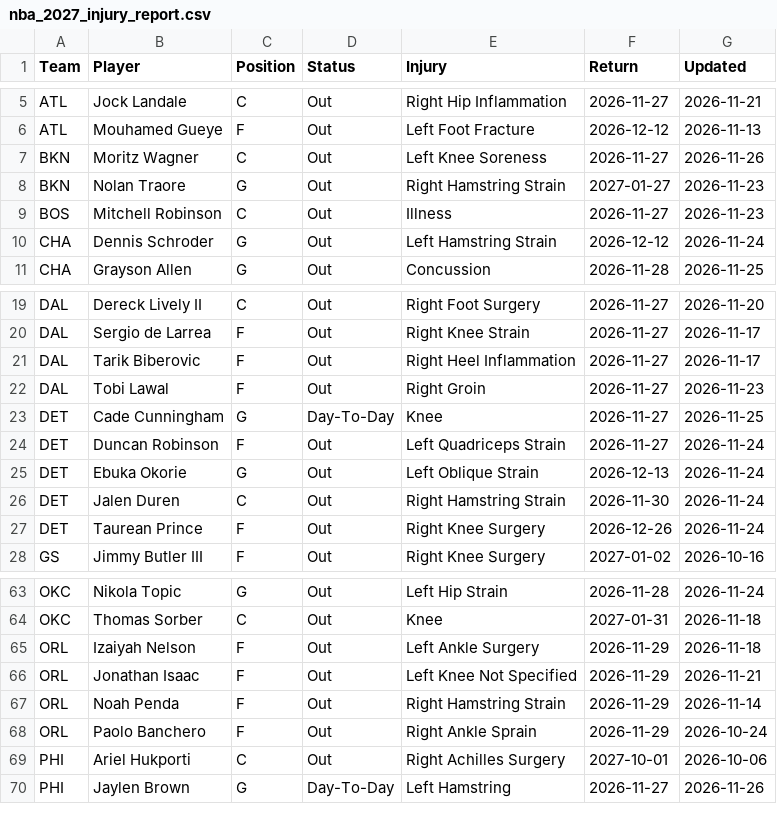
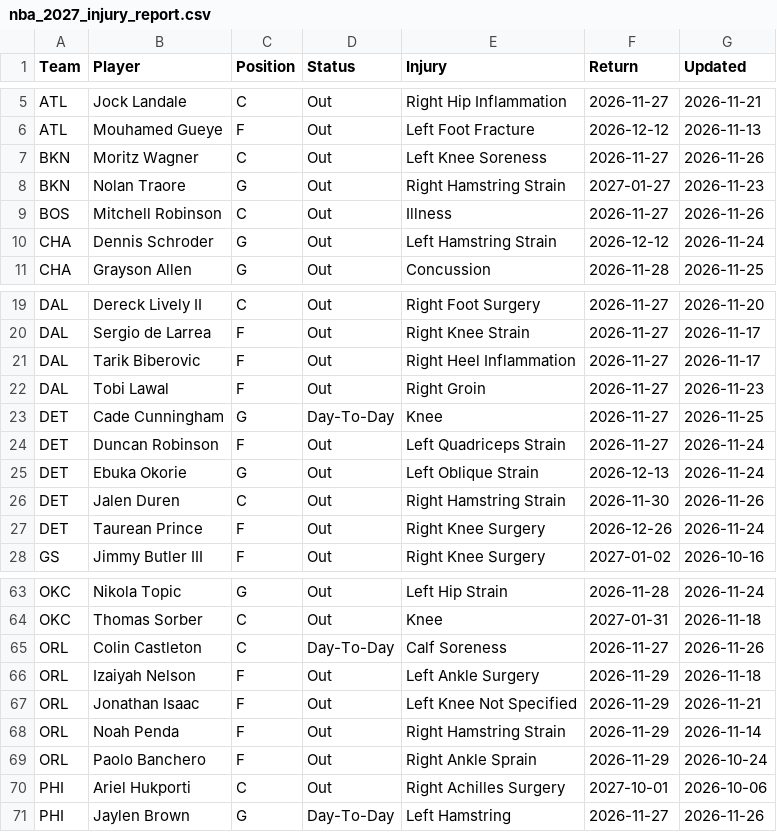
Before and after one commit to HitByOne/NBAData, a CSV file: site/data/nba_2027_injury_report.csv, drawn as a sheet; only a part is shown, gaps mark what is left out.

```diff
--- a/site/data/nba_2027_injury_report.csv
+++ b/site/data/nba_2027_injury_report.csv
@@ -8,3 +8,3 @@ BKN,Moritz Wagner,C,Out,Left Knee Soreness,2026-11-27,2026-11-26
 BKN,Nolan Traore,G,Out,Right Hamstring Strain,2027-01-27,2026-11-23
-BOS,Mitchell Robinson,C,Out,Illness,2026-11-27,2026-11-23
+BOS,Mitchell Robinson,C,Out,Illness,2026-11-27,2026-11-26
 CHA,Dennis Schroder,G,Out,Left Hamstring Strain,2026-12-12,2026-11-24
@@ -25,3 +25,3 @@ DET,Duncan Robinson,F,Out,Left Quadriceps Strain,2026-11-27,2026-11-24
 DET,Ebuka Okorie,G,Out,Left Oblique Strain,2026-12-13,2026-11-24
-DET,Jalen Duren,C,Out,Right Hamstring Strain,2026-11-30,2026-11-24
+DET,Jalen Duren,C,Out,Right Hamstring Strain,2026-11-30,2026-11-26
 DET,Taurean Prince,F,Out,Right Knee Surgery,2026-12-26,2026-11-24
@@ -64,2 +64,3 @@ OKC,Nikola Topic,G,Out,Left Hip Strain,2026-11-28,2026-11-24
 OKC,Thomas Sorber,C,Out,Knee,2027-01-31,2026-11-18
+ORL,Colin Castleton,C,Day-To-Day,Calf Soreness,2026-11-27,2026-11-26
 ORL,Izaiyah Nelson,F,Out,Left Ankle Surgery,2026-11-29,2026-11-18
```
Also changed, not shown: site/data/nba_2027_backtest.csv, site/data/nba_2027_defense_vs_position.csv, 3 other files.
